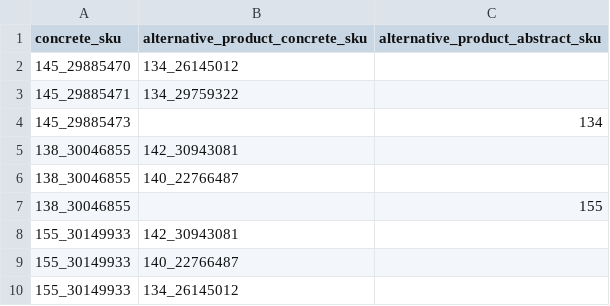
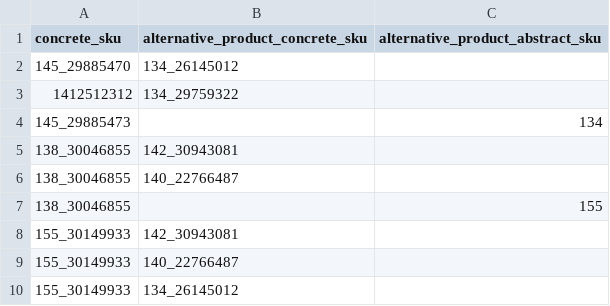
Before and after one commit to spryker/product-alternative-data-import, a CSV file: data/import/product_alternative.csv, drawn as a sheet.

```diff
--- a/data/import/product_alternative.csv
+++ b/data/import/product_alternative.csv
@@ -2,3 +2,3 @@ concrete_sku,alternative_product_concrete_sku,alternative_product_abstract_sku
 145_29885470,134_26145012,
-145_29885471,134_29759322,
+1412512312,134_29759322,
 145_29885473,,134
```
Also changed, not shown: 8 other files.
